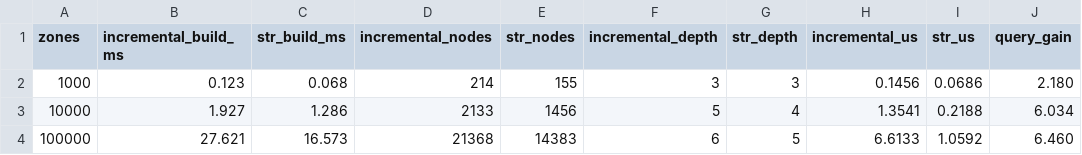
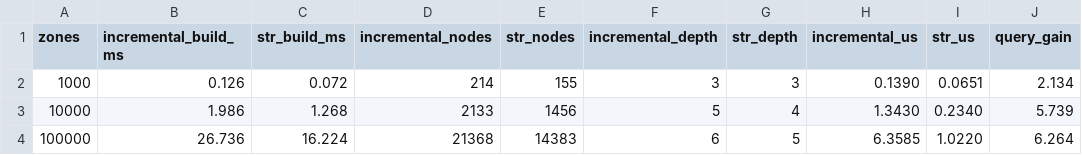
Before and after one commit to adivishall/safetrail, a CSV file: bench/results/index_build.csv, drawn as a sheet.

```diff
--- a/bench/results/index_build.csv
+++ b/bench/results/index_build.csv
@@ -1,4 +1,4 @@
 zones,incremental_build_ms,str_build_ms,incremental_nodes,str_nodes,incremental_depth,str_depth,incremental_us,str_us,query_gain
-1000,0.123,0.068,214,155,3,3,0.1456,0.0686,2.180
-10000,1.927,1.286,2133,1456,5,4,1.3541,0.2188,6.034
-100000,27.621,16.573,21368,14383,6,5,6.6133,1.0592,6.460
+1000,0.126,0.072,214,155,3,3,0.1390,0.0651,2.134
+10000,1.986,1.268,2133,1456,5,4,1.3430,0.2340,5.739
+100000,26.736,16.224,21368,14383,6,5,6.3585,1.0220,6.264
```
Also changed, not shown: bench/results/end_to_end.csv, bench/results/evaluator_cost.csv, 16 other files.
